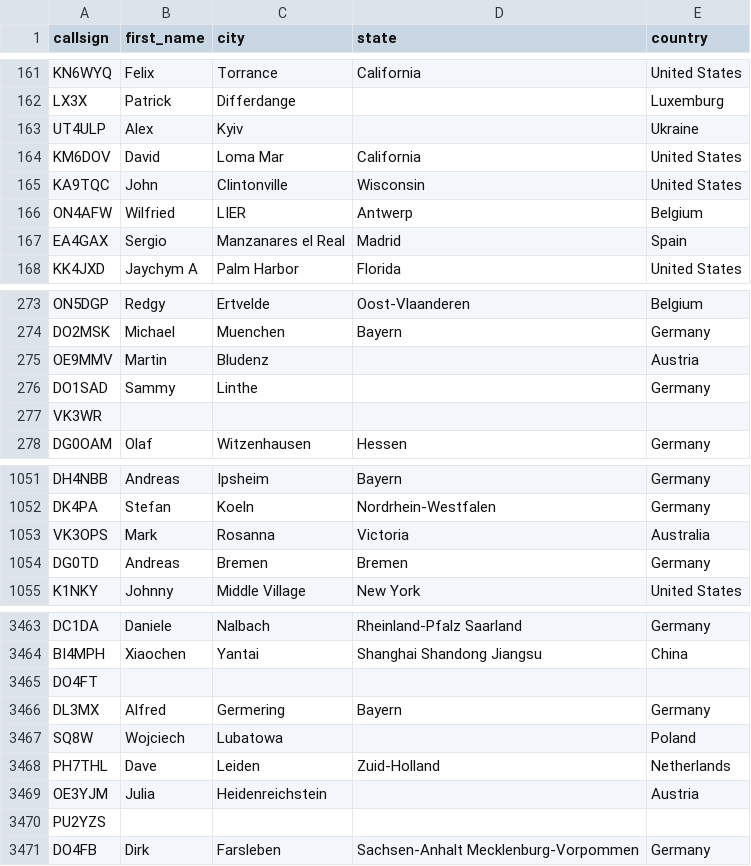
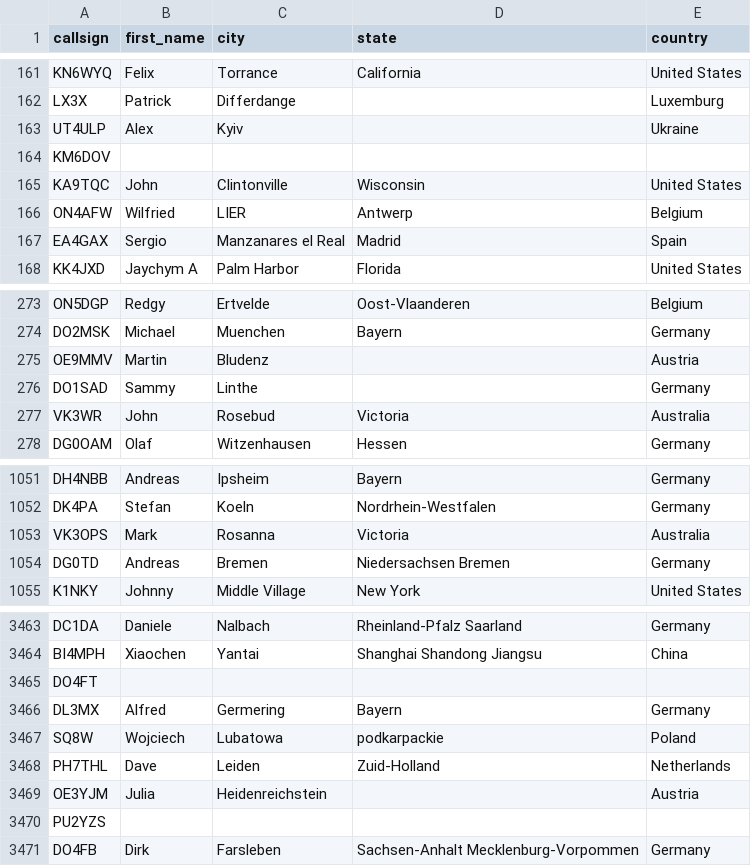
Before and after one commit to DMR-Database/dmr-database-appdata, a CSV file: dapnet.csv, drawn as a sheet; only a part is shown, gaps mark what is left out.

```diff
--- a/dapnet.csv
+++ b/dapnet.csv
@@ -163,3 +163,3 @@ LX3X,Patrick,Differdange,,Luxemburg
 UT4ULP,Alex,Kyiv,,Ukraine
-KM6DOV,David,Loma Mar,California,United States
+KM6DOV,,,,
 KA9TQC,John,Clintonville,Wisconsin,United States
@@ -276,3 +276,3 @@ OE9MMV,Martin,Bludenz,,Austria
 DO1SAD,Sammy,Linthe,,Germany
-VK3WR,,,,
+VK3WR,John,Rosebud,Victoria,Australia
 DG0OAM,Olaf,Witzenhausen,Hessen,Germany
@@ -1053,3 +1053,3 @@ DK4PA,Stefan,Koeln,Nordrhein-Westfalen,Germany
 VK3OPS,Mark,Rosanna,Victoria,Australia
-DG0TD,Andreas,Bremen,Bremen,Germany
+DG0TD,Andreas,Bremen,Niedersachsen  Bremen,Germany
 K1NKY,Johnny,Middle Village,New York,United States
@@ -3466,3 +3466,3 @@ DO4FT,,,,
 DL3MX,Alfred,Germering,Bayern,Germany
-SQ8W,Wojciech,Lubatowa,,Poland
+SQ8W,Wojciech,Lubatowa,podkarpackie,Poland
 PH7THL,Dave,Leiden,Zuid-Holland,Netherlands
```
Also changed, not shown: nxdn.csv, 6 other files.
